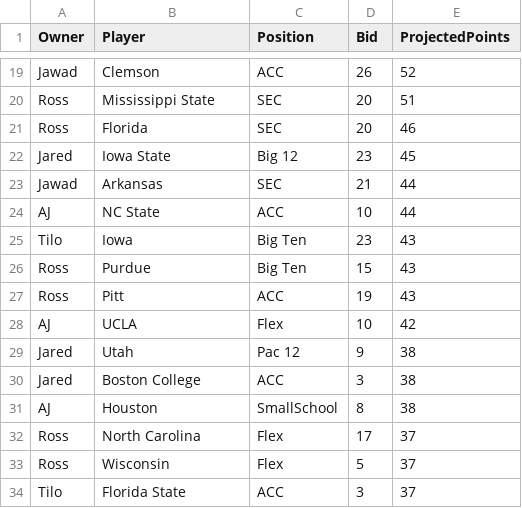
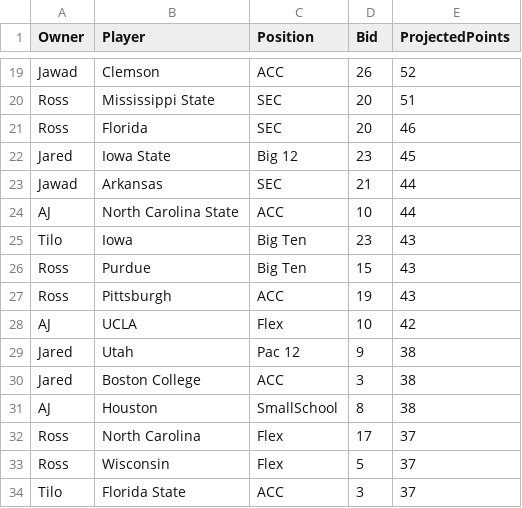
Before and after one commit to zo0o0ot/draft-scorer-nfl, a CSV file: fantasy-draft/2022/2022FantasyDraft.csv, drawn as a sheet; only a part is shown, gaps mark what is left out.

```diff
--- a/fantasy-draft/2022/2022FantasyDraft.csv
+++ b/fantasy-draft/2022/2022FantasyDraft.csv
@@ -23,6 +23,6 @@ Jared,Iowa State,Big 12,23,45
 Jawad,Arkansas,SEC,21,44
-AJ,NC State,ACC,10,44
+AJ,North Carolina State,ACC,10,44
 Tilo,Iowa,Big Ten,23,43
 Ross,Purdue,Big Ten,15,43
-Ross,Pitt,ACC,19,43
+Ross,Pittsburgh,ACC,19,43
 AJ,UCLA,Flex,10,42
```
Also changed, not shown: info/SchoolStatesAndConferences.csv, 1 other file.
